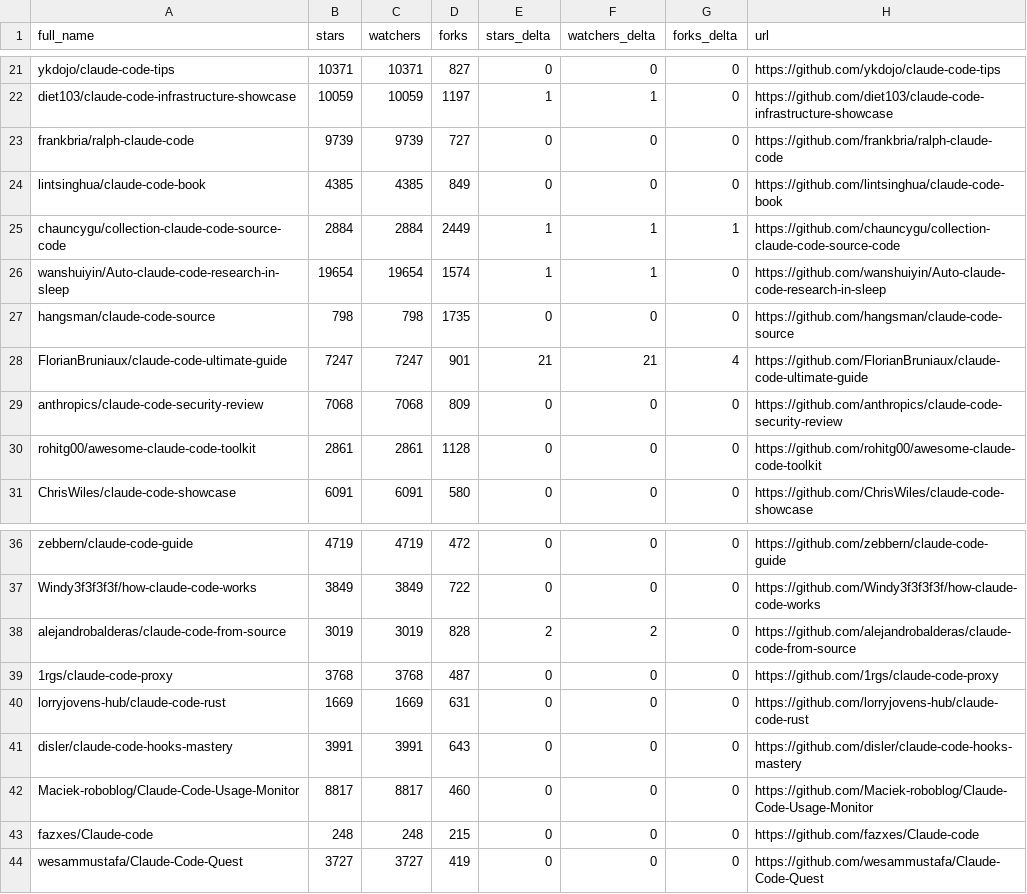
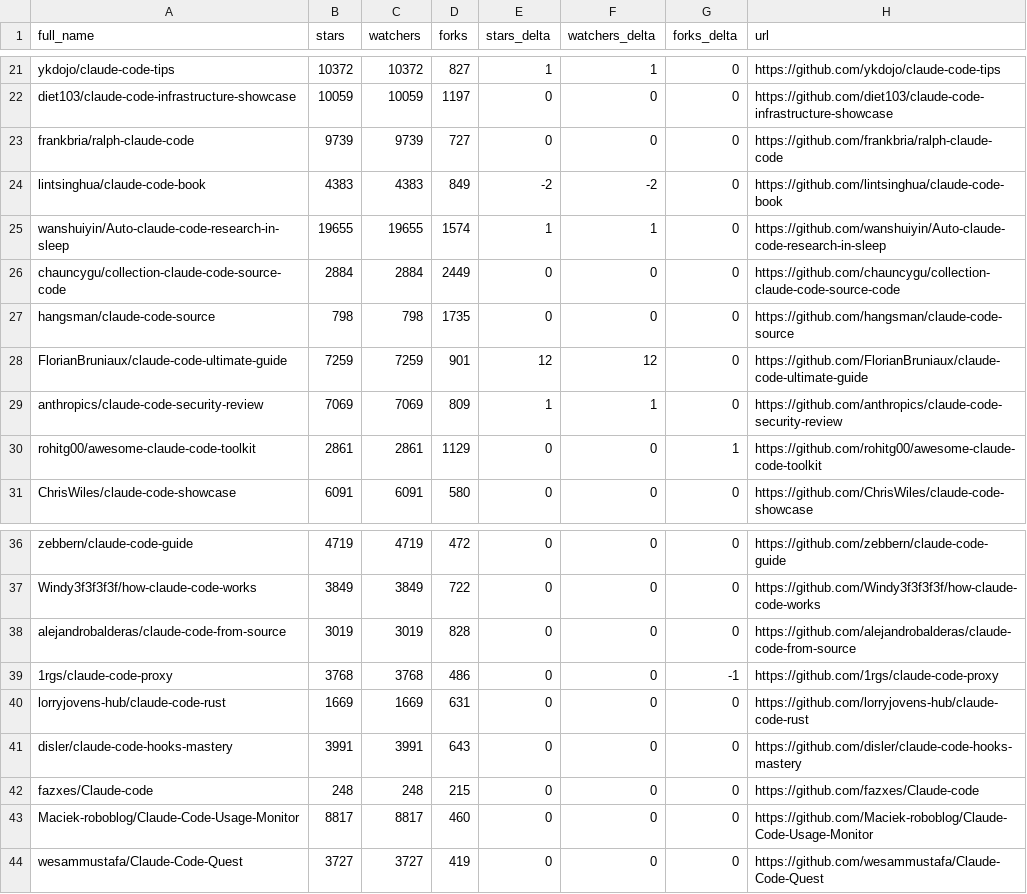
Before and after one commit to MrMoshkovitz/awesome-claude-code, a CSV file: data/repo-ticker.csv, drawn as a sheet; only a part is shown, gaps mark what is left out; removed rows and columns are numbered as before the commit, all else as after; the diff covers the shown part only; the diff names each change by its address in the sheet, - before the commit and + after, or states it on an @@ line.

```diff
--- a/data/repo-ticker.csv
+++ b/data/repo-ticker.csv
-B21 (stars): 10371
+B21 (stars): 10372
-C21 (watchers): 10371
+C21 (watchers): 10372
-E21 (stars_delta): 0
+E21 (stars_delta): 1
-F21 (watchers_delta): 0
+F21 (watchers_delta): 1
-E22 (stars_delta): 1
+E22 (stars_delta): 0
-F22 (watchers_delta): 1
+F22 (watchers_delta): 0
-B24 (stars): 4385
+B24 (stars): 4383
-C24 (watchers): 4385
+C24 (watchers): 4383
-E24 (stars_delta): 0
+E24 (stars_delta): -2
-F24 (watchers_delta): 0
+F24 (watchers_delta): -2
-row 25: chauncygu/collection-claude-code-source-code | 2884 | 2884 | 2449 | 1 | 1 | 1 | https://github.com/chauncygu/collection-claude-code-source-code
-B25 (stars): 19654
+B25 (stars): 19655
-C25 (watchers): 19654
+C25 (watchers): 19655
+row 26: chauncygu/collection-claude-code-source-code | 2884 | 2884 | 2449 | 0 | 0 | 0 | https://github.com/chauncygu/collection-claude-code-source-code
-B28 (stars): 7247
+B28 (stars): 7259
-C28 (watchers): 7247
+C28 (watchers): 7259
-E28 (stars_delta): 21
+E28 (stars_delta): 12
-F28 (watchers_delta): 21
+F28 (watchers_delta): 12
-G28 (forks_delta): 4
+G28 (forks_delta): 0
-B29 (stars): 7068
+B29 (stars): 7069
-C29 (watchers): 7068
+C29 (watchers): 7069
-E29 (stars_delta): 0
+E29 (stars_delta): 1
-F29 (watchers_delta): 0
+F29 (watchers_delta): 1
-D30 (forks): 1128
+D30 (forks): 1129
-G30 (forks_delta): 0
+G30 (forks_delta): 1
-E38 (stars_delta): 2
+E38 (stars_delta): 0
-F38 (watchers_delta): 2
+F38 (watchers_delta): 0
-D39 (forks): 487
+D39 (forks): 486
-G39 (forks_delta): 0
+G39 (forks_delta): -1
@@ row 43 moved to row 42: fazxes/Claude-code @@
```
Also changed, not shown: 1 added row, 1 removed row, 1 moved row and 90 edited cells elsewhere in this file, 4 other files.
